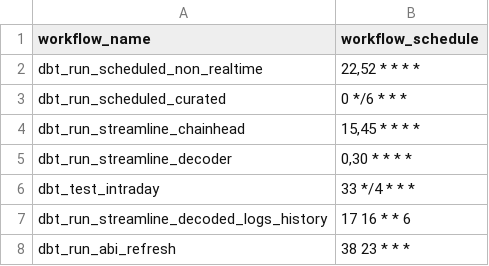
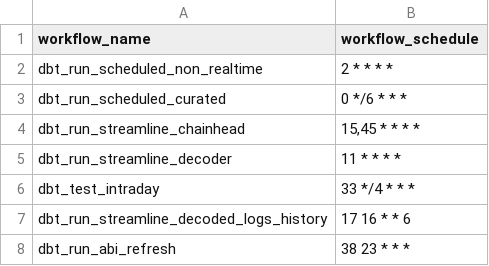
Before and after one commit to FlipsideCrypto/bsc-models, a CSV file: data/github_actions__workflows.csv, drawn as a sheet.

Commit message:
hourly

```diff
--- a/data/github_actions__workflows.csv
+++ b/data/github_actions__workflows.csv
@@ -1,6 +1,6 @@
 workflow_name,workflow_schedule
-dbt_run_scheduled_non_realtime,"22,52 * * * *"
+dbt_run_scheduled_non_realtime,"2 * * * *"
 dbt_run_scheduled_curated,"0 */6 * * *"
 dbt_run_streamline_chainhead,"15,45 * * * *"
-dbt_run_streamline_decoder,"0,30 * * * *"
+dbt_run_streamline_decoder,"11 * * * *"
 dbt_test_intraday,"33 */4 * * *"
```
